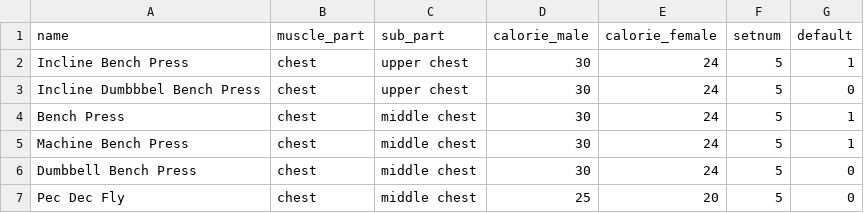
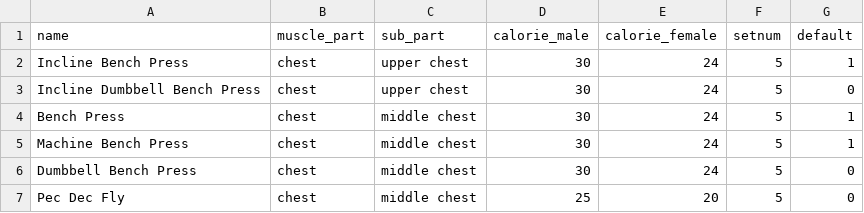
Before and after one commit to slllldka/2024_Fall_Capstone, a CSV file: server/exercise/exercise.csv, drawn as a sheet; only a part is shown.

```diff
--- a/server/exercise/exercise.csv
+++ b/server/exercise/exercise.csv
@@ -2,3 +2,3 @@
 Incline Bench Press,chest,upper chest,30,24,5,1
-Incline Dumbbbel Bench Press,chest,upper chest,30,24,5,0
+Incline Dumbbell Bench Press,chest,upper chest,30,24,5,0
 Bench Press,chest,middle chest,30,24,5,1
```
Also changed, not shown: 7 other files.
